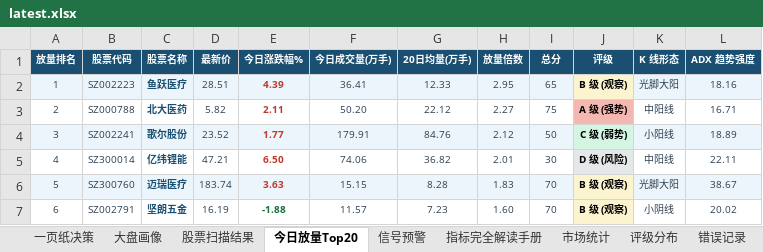
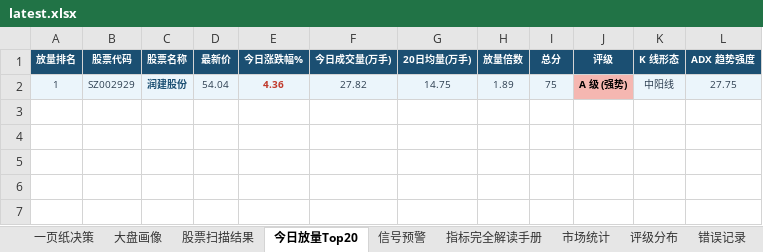
Before and after one commit to gaoyouxiaochao/stock-scanner-v79, an Excel workbook: results/latest.xlsx, sheet 今日放量Top20, drawn as a sheet; values as stored, in another font and other column widths than the file's, no borders; conditional formats not drawn; removed rows and columns are numbered as before the commit, all else as after; the diff names each change by its address in the sheet, - before the commit and + after, or states it on an @@ line.

```diff
--- a/results/latest.xlsx (sheet 今日放量Top20)
+++ b/results/latest.xlsx (sheet 今日放量Top20)
-row 2: 1 | SZ002223 | 鱼跃医疗 | 28.51 | 4.39 | 36.41 | 12.33 | 2.95 | 65 | B 级 (观察) | 光脚大阳 | 18.16
-row 3: 2 | SZ000788 | 北大医药 | 5.82 | 2.11 | 50.20 | 22.12 | 2.27 | 75 | A 级 (强势) | 中阳线 | 16.71
-row 4: 3 | SZ002241 | 歌尔股份 | 23.52 | 1.77 | 179.91 | 84.76 | 2.12 | 50 | C 级 (弱势) | 小阳线 | 18.89
-row 5: 4 | SZ300014 | 亿纬锂能 | 47.21 | 6.50 | 74.06 | 36.82 | 2.01 | 30 | D 级 (风险) | 中阳线 | 22.11
-row 6: 5 | SZ300760 | 迈瑞医疗 | 183.74 | 3.63 | 15.15 | 8.28 | 1.83 | 70 | B 级 (观察) | 光脚大阳 | 38.67
-row 7: 6 | SZ002791 | 坚朗五金 | 16.19 | -1.88 | 11.57 | 7.23 | 1.60 | 70 | B 级 (观察) | 小阴线 | 20.02
+row 2: 1 | SZ002929 | 润建股份 | 54.04 | 4.36 | 27.82 | 14.75 | 1.89 | 75 | A 级 (强势) | 中阳线 | 27.75
```
Also changed, not shown: sheet 股票扫描结果, sheet 一页纸决策, sheet 信号预警, sheet 评级分布, sheet 市场统计, sheet 错误记录, 1 other file.
